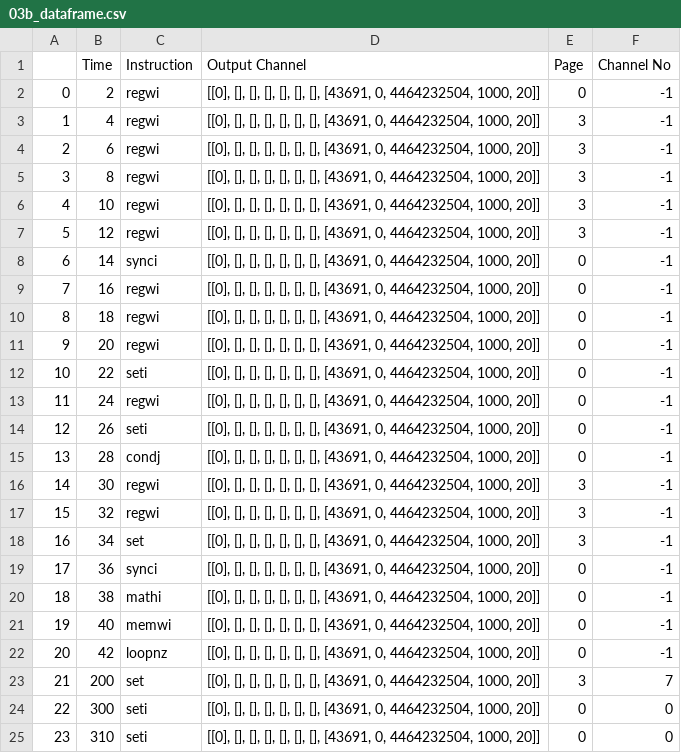
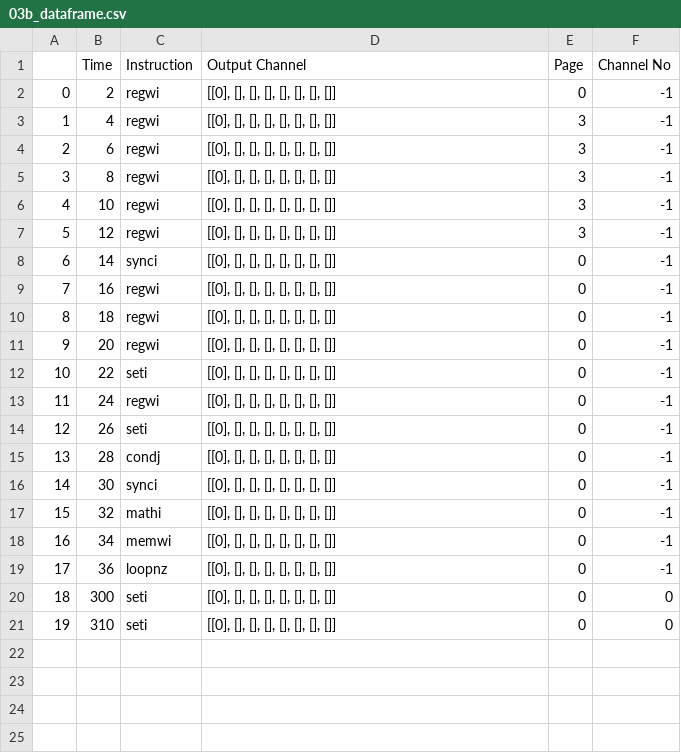
Before and after one commit to Fermilab-Quantum-Science/qick_interpreter, a CSV file: qick_demos/03b_dataframe.csv, drawn as a sheet; removed rows and columns are numbered as before the commit, all else as after; the diff names each change by its address in the sheet, - before the commit and + after, or states it on an @@ line.

```diff
--- a/qick_demos/03b_dataframe.csv
+++ b/qick_demos/03b_dataframe.csv
-D2:D19 (Output Channel): …[], [], [43691, 0, 4464232504, 1000, 20]]
+D2:D19 (Output Channel): …[], [], []]
-C16 (Instruction): regwi
+C16 (Instruction): synci
-E16:E18 (Page): 3
+E16:E18 (Page): 0
-C17 (Instruction): regwi
+C17 (Instruction): mathi
-C18 (Instruction): set
+C18 (Instruction): memwi
-C19 (Instruction): synci
+C19 (Instruction): loopnz
-row 20: 18 | 38 | mathi | [[0], [], [], [], [], [], [], [43691, 0, 4464232504, 1000, 20]] | 0 | -1
-row 21: 19 | 40 | memwi | [[0], [], [], [], [], [], [], [43691, 0, 4464232504, 1000, 20]] | 0 | -1
-row 22: 20 | 42 | loopnz | [[0], [], [], [], [], [], [], [43691, 0, 4464232504, 1000, 20]] | 0 | -1
-row 23: 21 | 200 | set | [[0], [], [], [], [], [], [], [43691, 0, 4464232504, 1000, 20]] | 3 | 7
@@ column A renumbered from row 20 down @@
-D20:D21 (Output Channel): …[], [], [43691, 0, 4464232504, 1000, 20]]
+D20:D21 (Output Channel): …[], [], []]
```
Also changed, not shown: qick_demos/00a_dataframe.csv, qick_demos/01_phase_calibration_dataframe.csv, 9 other files.
